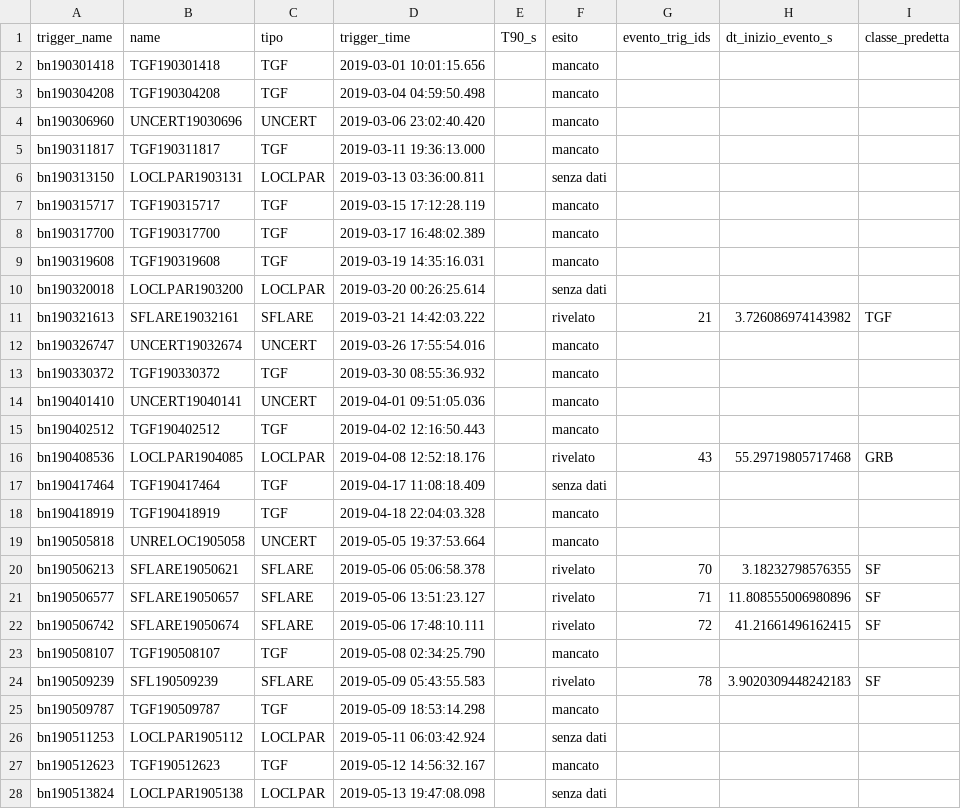
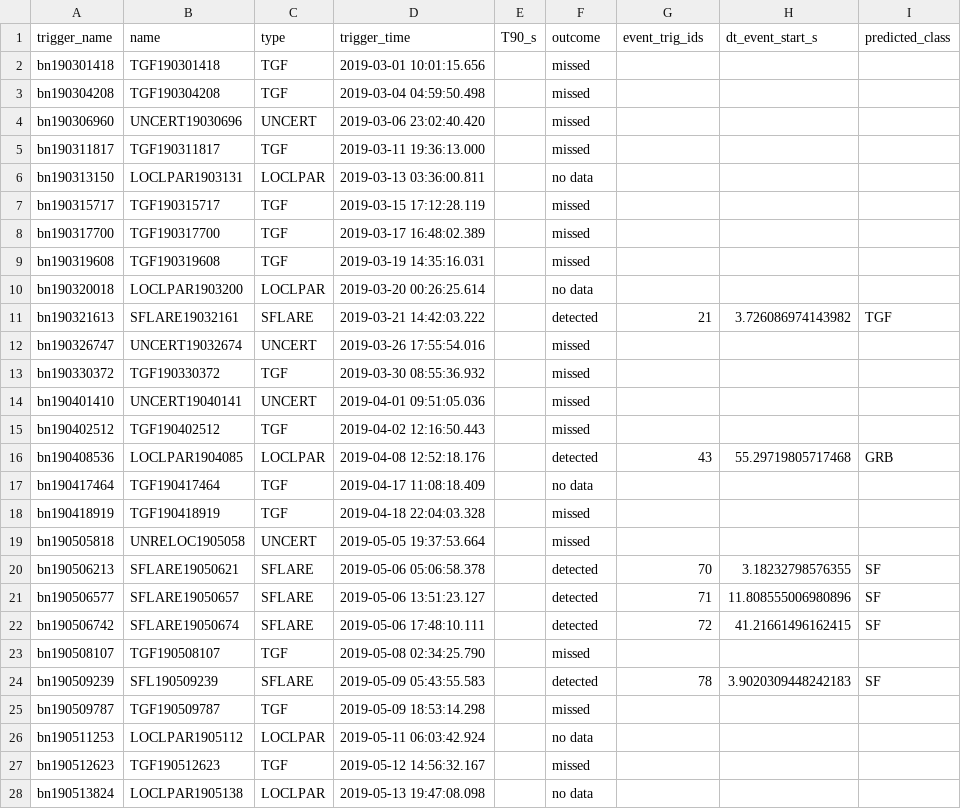
Before and after one commit to johnh-04/DeepGRB, a CSV file: data/runs/2019-03-01_2019-06-30/engine-v3-seed1/validation/list_gbm_other.csv, drawn as a sheet; only a part is shown; the diff covers the shown part only.

```diff
--- a/data/runs/2019-03-01_2019-06-30/engine-v3-seed1/validation/list_gbm_other.csv
+++ b/data/runs/2019-03-01_2019-06-30/engine-v3-seed1/validation/list_gbm_other.csv
@@ -1,28 +1,28 @@
-trigger_name,name,tipo,trigger_time,T90_s,esito,evento_trig_ids,dt_inizio_evento_s,classe_predetta
-bn190301418,TGF190301418,TGF,2019-03-01 10:01:15.656,,mancato,,,
-bn190304208,TGF190304208,TGF,2019-03-04 04:59:50.498,,mancato,,,
-bn190306960,UNCERT19030696,UNCERT,2019-03-06 23:02:40.420,,mancato,,,
-bn190311817,TGF190311817,TGF,2019-03-11 19:36:13.000,,mancato,,,
-bn190313150,LOCLPAR1903131,LOCLPAR,2019-03-13 03:36:00.811,,senza dati,,,
-bn190315717,TGF190315717,TGF,2019-03-15 17:12:28.119,,mancato,,,
-bn190317700,TGF190317700,TGF,2019-03-17 16:48:02.389,,mancato,,,
-bn190319608,TGF190319608,TGF,2019-03-19 14:35:16.031,,mancato,,,
-bn190320018,LOCLPAR1903200,LOCLPAR,2019-03-20 00:26:25.614,,senza dati,,,
-bn190321613,SFLARE19032161,SFLARE,2019-03-21 14:42:03.222,,rivelato,21,3.726086974143982,TGF
-bn190326747,UNCERT19032674,UNCERT,2019-03-26 17:55:54.016,,mancato,,,
-bn190330372,TGF190330372,TGF,2019-03-30 08:55:36.932,,mancato,,,
-bn190401410,UNCERT19040141,UNCERT,2019-04-01 09:51:05.036,,mancato,,,
-bn190402512,TGF190402512,TGF,2019-04-02 12:16:50.443,,mancato,,,
-bn190408536,LOCLPAR1904085,LOCLPAR,2019-04-08 12:52:18.176,,rivelato,43,55.29719805717468,GRB
-bn190417464,TGF190417464,TGF,2019-04-17 11:08:18.409,,senza dati,,,
-bn190418919,TGF190418919,TGF,2019-04-18 22:04:03.328,,mancato,,,
-bn190505818,UNRELOC1905058,UNCERT,2019-05-05 19:37:53.664,,mancato,,,
-bn190506213,SFLARE19050621,SFLARE,2019-05-06 05:06:58.378,,rivelato,70,3.18232798576355,SF
-bn190506577,SFLARE19050657,SFLARE,2019-05-06 13:51:23.127,,rivelato,71,11.808555006980896,SF
-bn190506742,SFLARE19050674,SFLARE,2019-05-06 17:48:10.111,,rivelato,72,41.21661496162415,SF
-bn190508107,TGF190508107,TGF,2019-05-08 02:34:25.790,,mancato,,,
-bn190509239,SFL190509239,SFLARE,2019-05-09 05:43:55.583,,rivelato,78,3.9020309448242183,SF
-bn190509787,TGF190509787,TGF,2019-05-09 18:53:14.298,,mancato,,,
-bn190511253,LOCLPAR1905112,LOCLPAR,2019-05-11 06:03:42.924,,senza dati,,,
-bn190512623,TGF190512623,TGF,2019-05-12 14:56:32.167,,mancato,,,
-bn190513824,LOCLPAR1905138,LOCLPAR,2019-05-13 19:47:08.098,,senza dati,,,
+trigger_name,name,type,trigger_time,T90_s,outcome,event_trig_ids,dt_event_start_s,predicted_class
+bn190301418,TGF190301418,TGF,2019-03-01 10:01:15.656,,missed,,,
+bn190304208,TGF190304208,TGF,2019-03-04 04:59:50.498,,missed,,,
+bn190306960,UNCERT19030696,UNCERT,2019-03-06 23:02:40.420,,missed,,,
+bn190311817,TGF190311817,TGF,2019-03-11 19:36:13.000,,missed,,,
+bn190313150,LOCLPAR1903131,LOCLPAR,2019-03-13 03:36:00.811,,no data,,,
+bn190315717,TGF190315717,TGF,2019-03-15 17:12:28.119,,missed,,,
+bn190317700,TGF190317700,TGF,2019-03-17 16:48:02.389,,missed,,,
+bn190319608,TGF190319608,TGF,2019-03-19 14:35:16.031,,missed,,,
+bn190320018,LOCLPAR1903200,LOCLPAR,2019-03-20 00:26:25.614,,no data,,,
+bn190321613,SFLARE19032161,SFLARE,2019-03-21 14:42:03.222,,detected,21,3.726086974143982,TGF
+bn190326747,UNCERT19032674,UNCERT,2019-03-26 17:55:54.016,,missed,,,
+bn190330372,TGF190330372,TGF,2019-03-30 08:55:36.932,,missed,,,
+bn190401410,UNCERT19040141,UNCERT,2019-04-01 09:51:05.036,,missed,,,
+bn190402512,TGF190402512,TGF,2019-04-02 12:16:50.443,,missed,,,
+bn190408536,LOCLPAR1904085,LOCLPAR,2019-04-08 12:52:18.176,,detected,43,55.29719805717468,GRB
+bn190417464,TGF190417464,TGF,2019-04-17 11:08:18.409,,no data,,,
+bn190418919,TGF190418919,TGF,2019-04-18 22:04:03.328,,missed,,,
+bn190505818,UNRELOC1905058,UNCERT,2019-05-05 19:37:53.664,,missed,,,
+bn190506213,SFLARE19050621,SFLARE,2019-05-06 05:06:58.378,,detected,70,3.18232798576355,SF
+bn190506577,SFLARE19050657,SFLARE,2019-05-06 13:51:23.127,,detected,71,11.808555006980896,SF
+bn190506742,SFLARE19050674,SFLARE,2019-05-06 17:48:10.111,,detected,72,41.21661496162415,SF
+bn190508107,TGF190508107,TGF,2019-05-08 02:34:25.790,,missed,,,
+bn190509239,SFL190509239,SFLARE,2019-05-09 05:43:55.583,,detected,78,3.9020309448242183,SF
+bn190509787,TGF190509787,TGF,2019-05-09 18:53:14.298,,missed,,,
+bn190511253,LOCLPAR1905112,LOCLPAR,2019-05-11 06:03:42.924,,no data,,,
+bn190512623,TGF190512623,TGF,2019-05-12 14:56:32.167,,missed,,,
+bn190513824,LOCLPAR1905138,LOCLPAR,2019-05-13 19:47:08.098,,no data,,,
```
Also changed, not shown: 23 edited cells elsewhere in this file, data/runs/2019-03-01_2019-06-30/engine-v3-seed1/validation/classification_rules.csv, data/runs/2019-03-01_2019-06-30/engine-v3-seed1/validation/classification_vs_crupi.csv, 19 other files.
